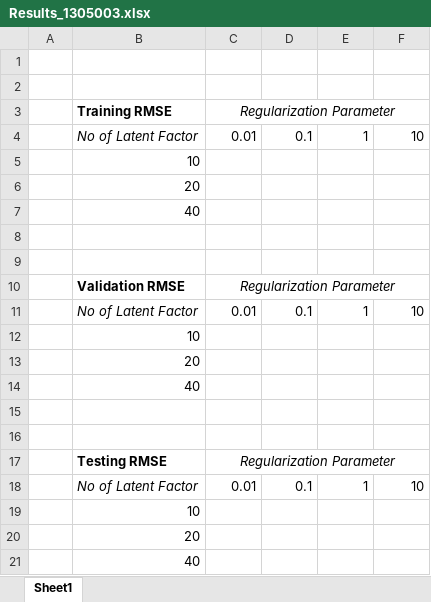
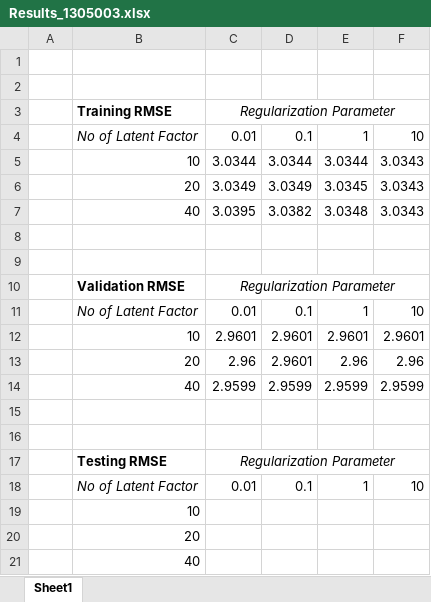
Before and after one commit to ab9mamun/Assignments2, an Excel workbook: ML_Offline3/ALS/Results_1305003.xlsx, sheet Sheet1, drawn as a sheet; values as stored, in another font and other column widths than the file's, no borders; removed rows and columns are numbered as before the commit, all else as after; the diff names each change by its address in the sheet, - before the commit and + after, or states it on an @@ line.

```diff
--- a/ML_Offline3/ALS/Results_1305003.xlsx (sheet Sheet1)
+++ b/ML_Offline3/ALS/Results_1305003.xlsx (sheet Sheet1)
-row 5:  | 10
-row 6:  | 20
-row 7:  | 40
+row 5:  | 10 | 3.0344 | 3.0344 | 3.0344 | 3.0343
+row 6:  | 20 | 3.0349 | 3.0349 | 3.0345 | 3.0343
+row 7:  | 40 | 3.0395 | 3.0382 | 3.0348 | 3.0343
-row 12:  | 10
-row 13:  | 20
-row 14:  | 40
+row 12:  | 10 | 2.9601 | 2.9601 | 2.9601 | 2.9601
+row 13:  | 20 | 2.96 | 2.9601 | 2.96 | 2.96
+row 14:  | 40 | 2.9599 | 2.9599 | 2.9599 | 2.9599
```
Also changed, not shown: 3 other files.
